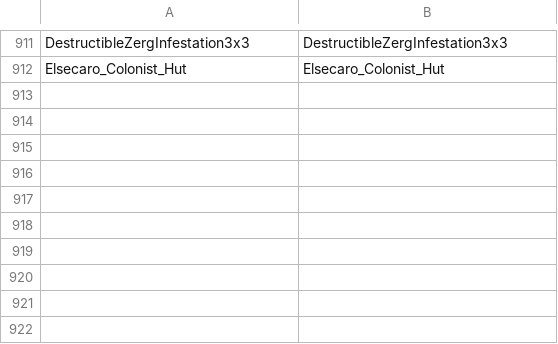
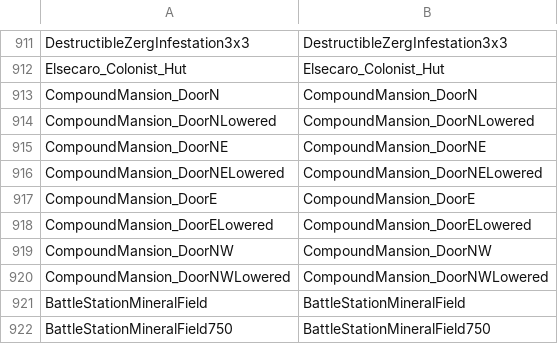
Before and after one commit to ggtracker/sc2reader, a CSV file: sc2reader/data/unit_lookup.csv, drawn as a sheet; only a part is shown, gaps mark what is left out.

```diff
--- a/sc2reader/data/unit_lookup.csv
+++ b/sc2reader/data/unit_lookup.csv
@@ -912 +912,11 @@ DestructibleZergInfestation3x3,DestructibleZergInfestation3x3
 Elsecaro_Colonist_Hut,Elsecaro_Colonist_Hut
+CompoundMansion_DoorN,CompoundMansion_DoorN
+CompoundMansion_DoorNLowered,CompoundMansion_DoorNLowered
+CompoundMansion_DoorNE,CompoundMansion_DoorNE
+CompoundMansion_DoorNELowered,CompoundMansion_DoorNELowered
+CompoundMansion_DoorE,CompoundMansion_DoorE
+CompoundMansion_DoorELowered,CompoundMansion_DoorELowered
+CompoundMansion_DoorNW,CompoundMansion_DoorNW
+CompoundMansion_DoorNWLowered,CompoundMansion_DoorNWLowered
+BattleStationMineralField,BattleStationMineralField
+BattleStationMineralField750,BattleStationMineralField750
```
Also changed, not shown: sc2reader/data/ability_lookup.csv, 4 other files.
